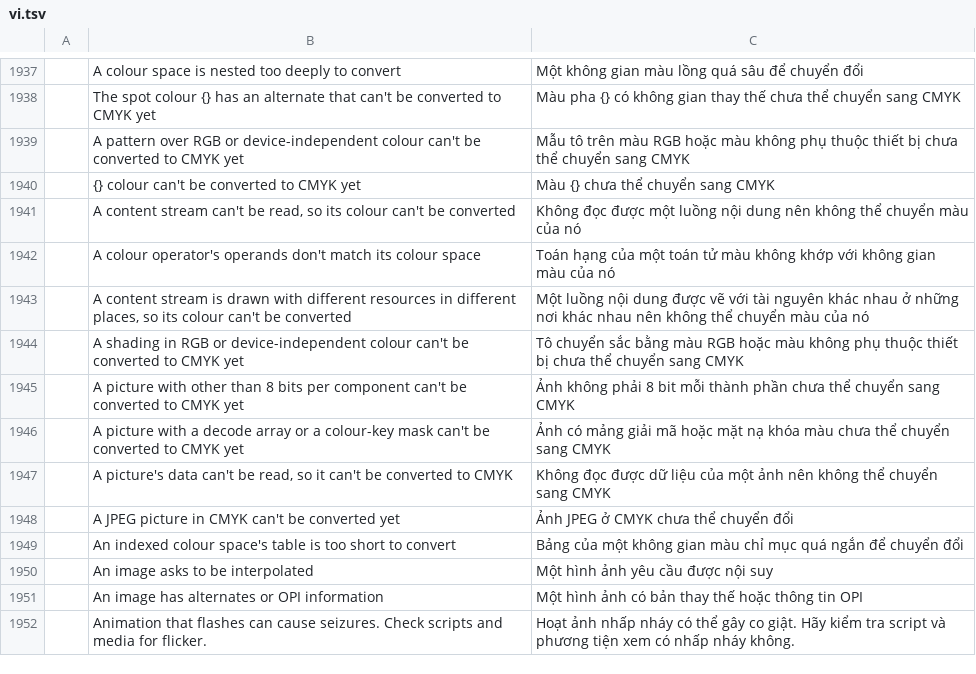
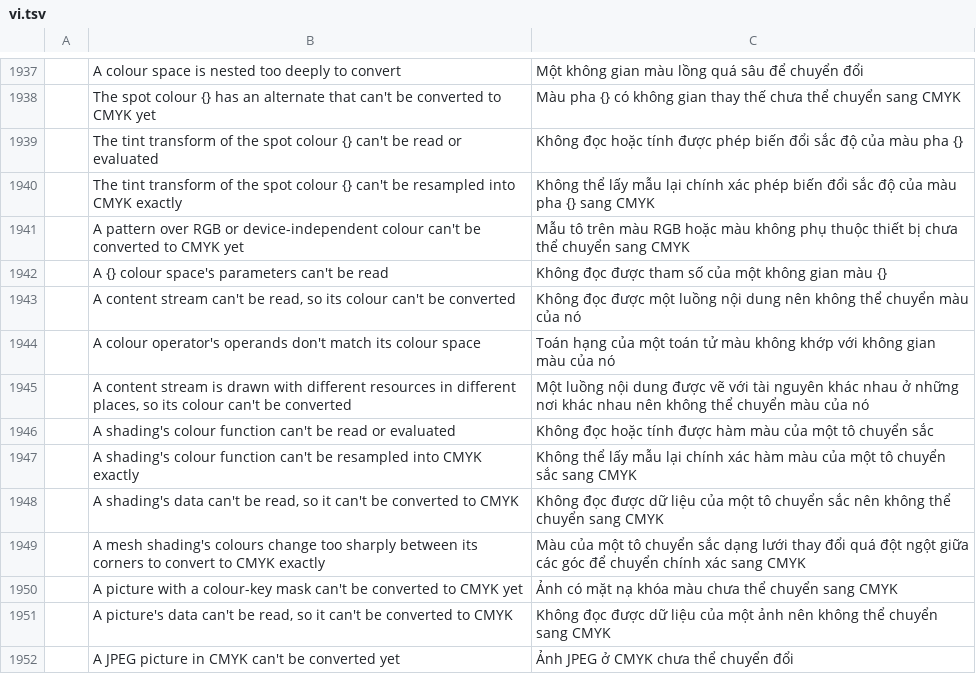
Before and after one commit to OddTony/clone.pdfcraft, a TSV file: crates/ui-egui/src/i18n/vi.tsv, drawn as a sheet; only a part is shown, gaps mark what is left out; the shorter side is filled out with more unchanged rows; removed rows and columns are numbered as before the commit, all else as after; the diff names each change by its address in the sheet, - before the commit and + after, or states it on an @@ line.

Commit message:
M11: Save as PDF/X-1a converts Lab, Cal, spot alternates, shadings and pictures of any depth (optimize.pdfx-convert)
PDF/X-1a's conversion to CMYK stops refusing most of what it refused:

- CalGray, CalRGB and Lab convert through profiles made from their
  parameters (matrix/TRC for Cal spaces, a version 4 Lab identity
  profile for Lab), with the white Bradford-adapted to D50.
- Separation and DeviceN spaces over RGB or device-independent colour
  get a sampled tint transform into DeviceCMYK; their tints, and so the
  spot plates, don't change. A DeviceN space's colorants are rewritten
  too.
- Function-based, axial and radial shadings, and mesh shadings with a
  function, get sampled functions into DeviceCMYK, split at stitching
  bounds so hard stops stay hard. Mesh shadings without one convert
  corner by corner; a triangle or patch is split (up to 8 times) where
  colour blended in CMYK strays from colour blended in the original
  space and converted.
- Pictures convert at 1, 2, 4, 8 and 16 bits, through their decode
  arrays, written as 8-bit CMYK.

A new evaluator for PDF functions (types 0, 2, 3 and 4, from ISO
32000-2 7.10) checks every resampled function against the original on
the next finer grid; what can't be brought within 1/255 of an ink
still refuses the conversion, as do uncoloured patterns over RGB,
colour-key masks and ICC-based spaces other than gray, RGB and CMYK.
Transforms now use moxcms's 16-bit table weights: the 8-bit default
steps every 1/255 of the input, which resampled functions showed.
Shading patterns in resource lists are converted too, and content's
cs/CS read the abbreviations G, RGB, CMYK and I as resource names.

```diff
--- a/crates/ui-egui/src/i18n/vi.tsv
+++ b/crates/ui-egui/src/i18n/vi.tsv
+row 1939:  | The tint transform of the spot colour {} can't be read or evaluated | Không đọc hoặc tính được phép biến đổi sắc độ của màu pha {}
+row 1940:  | The tint transform of the spot colour {} can't be resampled into CMYK exactly | Không thể lấy mẫu lại chính xác phép biến đổi sắc độ của màu pha {} sang CMYK
-row 1940:  | {} colour can't be converted to CMYK yet | Màu {} chưa thể chuyển sang CMYK
+row 1942:  | A {} colour space's parameters can't be read | Không đọc được tham số của một không gian màu {}
-row 1944:  | A shading in RGB or device-independent colour can't be converted to CMYK yet | Tô chuyển sắc bằng màu RGB hoặc màu không phụ thuộc thiết bị chưa thể chuyển sang CMYK
-row 1945:  | A picture with other than 8 bits per component can't be converted to CMYK yet | Ảnh không phải 8 bit mỗi thành phần chưa thể chuyển sang CMYK
+row 1946:  | A shading's colour function can't be read or evaluated | Không đọc hoặc tính được hàm màu của một tô chuyển sắc
+row 1947:  | A shading's colour function can't be resampled into CMYK exactly | Không thể lấy mẫu lại chính xác hàm màu của một tô chuyển sắc sang CMYK
+row 1948:  | A shading's data can't be read, so it can't be converted to CMYK | Không đọc được dữ liệu của một tô chuyển sắc nên không thể chuyển sang CMYK
+row 1949:  | A mesh shading's colours change too sharply between its corners to convert to CMYK exactly | Màu của một tô chuyển sắc dạng lưới thay đổi quá đột ngột giữa các góc để chuyển chính xác sang CMYK
-B1950: …with a decode array or a colour-key mask…
+B1950: …with a colour-key mask…
-C1950: Ảnh có mảng giải mã hoặc mặt nạ…
+C1950: Ảnh có mặt nạ…
```
Also changed, not shown: crates/ui-egui/src/i18n/es.tsv, crates/ui-egui/src/i18n/lt.tsv, 15 other files.
